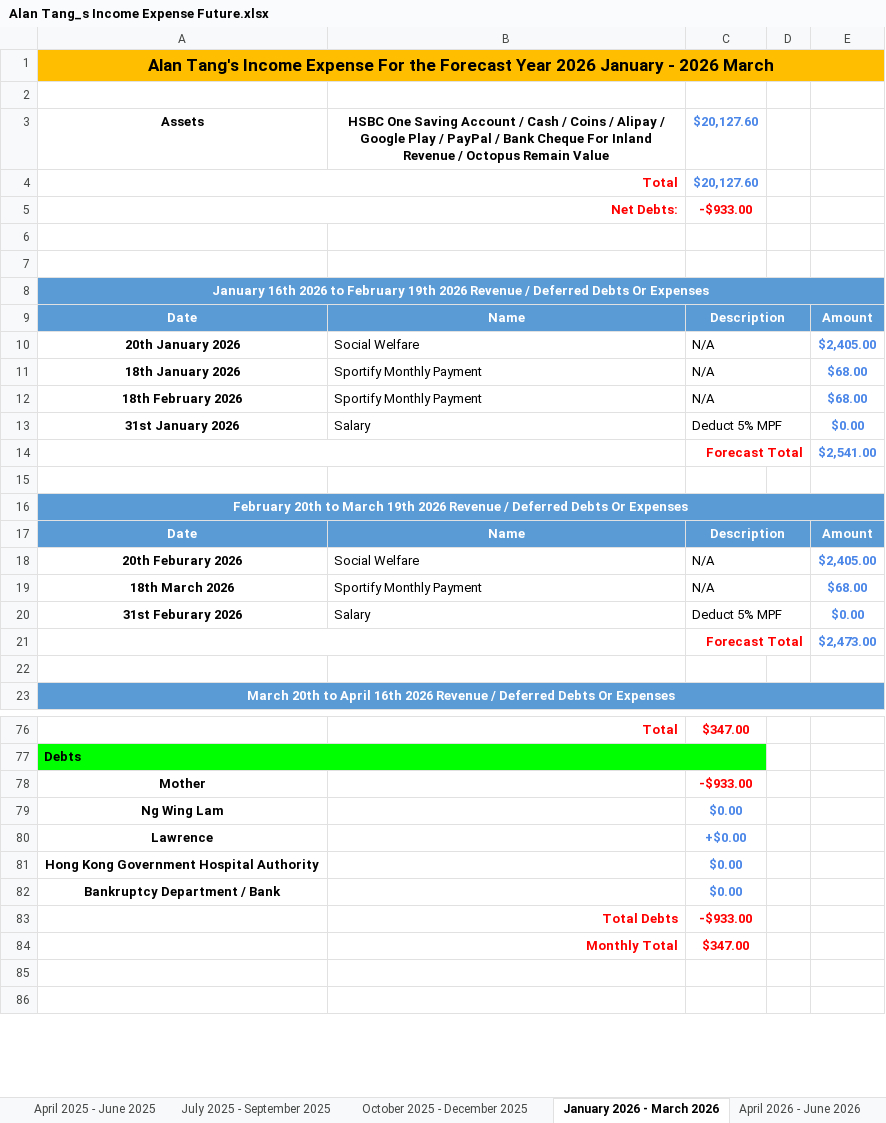
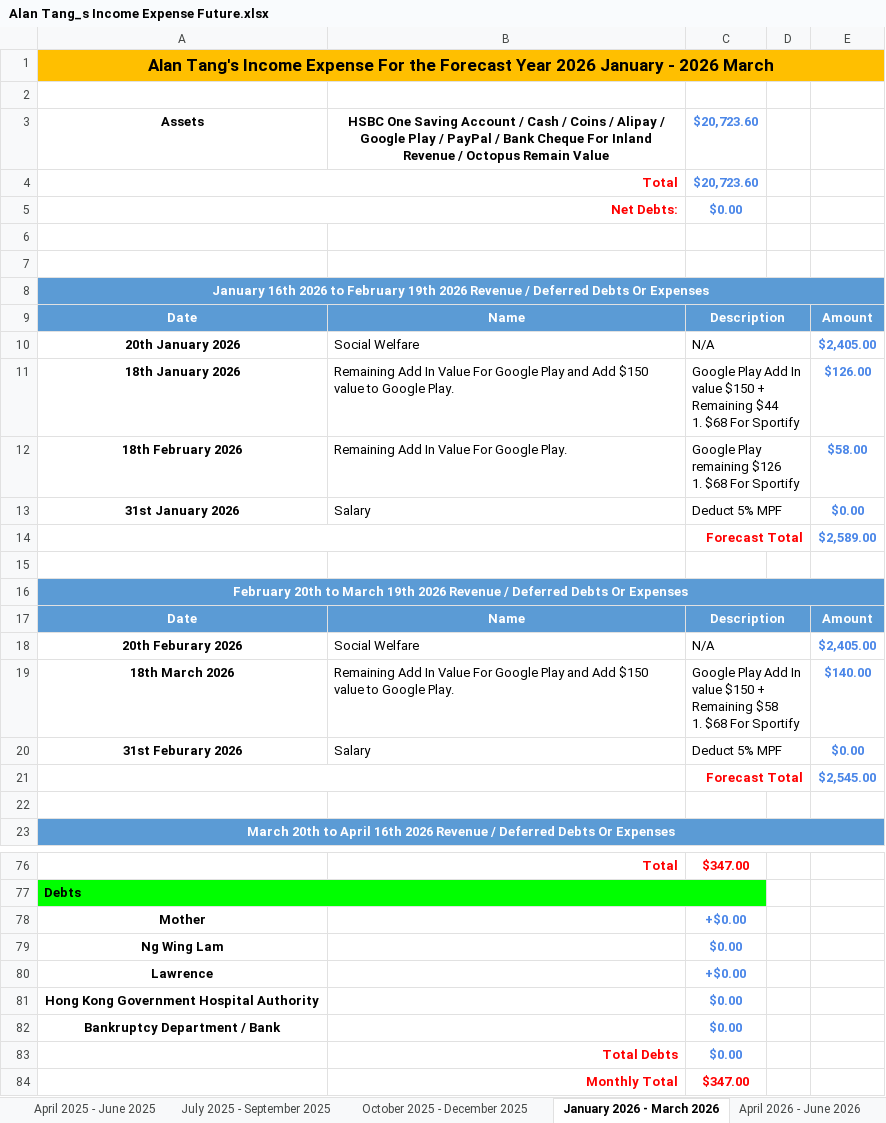
Before and after one commit to singluntang/Income-Expenditure-Forecast, an Excel workbook: Alan Tang_s Income Expense Future.xlsx, sheet January 2026 - March 2026, drawn as a sheet; only a part is shown, gaps mark what is left out; the shorter side is filled out with more unchanged rows; values as stored, in another font and other column widths than the file's, no borders; conditional formats not drawn; removed rows and columns are numbered as before the commit, all else as after; ↵ is a line break in a cell; the diff covers the shown part only; the diff names each change by its address in the sheet, - before the commit and + after, or states it on an @@ line.

```diff
--- a/Alan Tang_s Income Expense Future.xlsx (sheet January 2026 - March 2026)
+++ b/Alan Tang_s Income Expense Future.xlsx (sheet January 2026 - March 2026)
-C3:C4: $20,127.60
+C3:C4: $20,723.60
-C5: -$933.00
+C5: $0.00
-C5 text colour: #FF0000
+C5 text colour: #4A86E8
-row 11: 18th January 2026 | Sportify Monthly Payment | N/A |  | $68.00
-row 12: 18th February 2026 | Sportify Monthly Payment | N/A |  | $68.00
+row 11: 18th January 2026 | Remaining Add In Value For Google Play and Add $150 value to Google Play. | Google Play Add In value $150 + Remaining $44 ↵ 1. $68 For Sportify |  | $126.00
+row 12: 18th February 2026 | Remaining Add In Value For Google Play. | Google Play remaining $126 ↵ 1. $68 For Sportify |  | $58.00
-E14: $2,541.00
+E14: $2,589.00
-row 19: 18th March 2026 | Sportify Monthly Payment | N/A |  | $68.00
+row 19: 18th March 2026 | Remaining Add In Value For Google Play and Add $150 value to Google Play. | Google Play Add In value $150 + Remaining $58 ↵ 1. $68 For Sportify |  | $140.00
-E21: $2,473.00
+E21: $2,545.00
-C78: -$933.00
+C78: +$0.00
-C78 text colour: #FF0000
+C78 text colour: #4A86E8
-C83: -$933.00
+C83: $0.00
-C83 text colour: #FF0000
+C83 text colour: #4A86E8
```
Also changed, not shown: 3 added rows, 3 removed rows and 5 edited cells elsewhere in this sheet, sheet April 2025 - June 2025, sheet October 2025 - December 2025, sheet July 2025 - September 2025, sheet January 2025 - March 2025, sheet April 2024 - June 2024, sheet April 2026 - June 2026, 5 more sheets.
